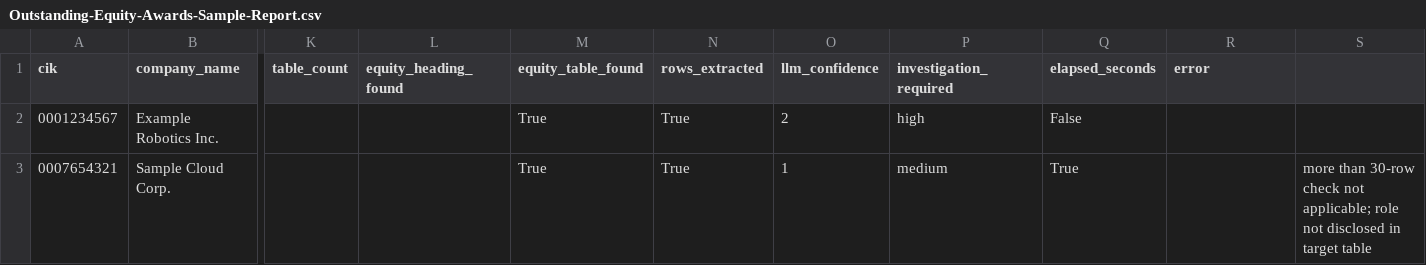
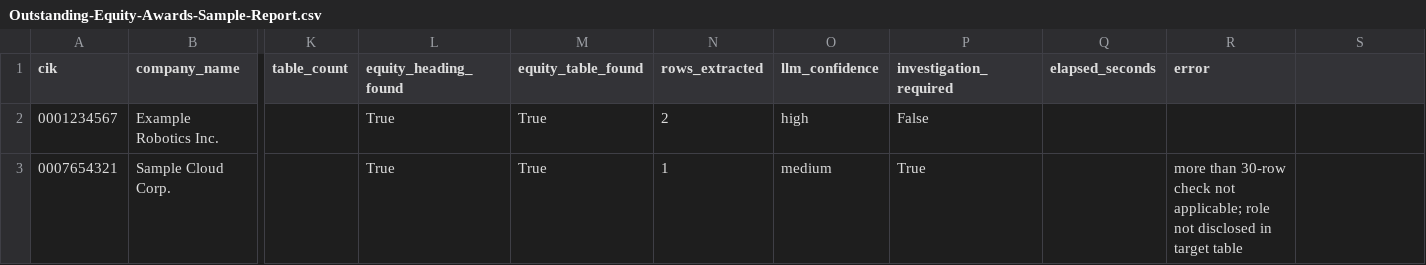
Before and after one commit to sepehrbeygi/DEF-14A-Extraction, a CSV file: def14a-table-extraction/references/outstanding-equity-awards/samples/Outstanding-Equity-Awards-Sample-Report.csv, drawn as a sheet; only a part is shown, gaps mark what is left out; the diff names each change by its address in the sheet, - before the commit and + after, or states it on an @@ line.

```diff
--- a/def14a-table-extraction/references/outstanding-equity-awards/samples/Outstanding-Equity-Awards-Sample-Report.csv
+++ b/def14a-table-extraction/references/outstanding-equity-awards/samples/Outstanding-Equity-Awards-Sample-Report.csv
-L2:L3 (equity_heading_found): (empty)
+L2:L3 (equity_heading_found): True
-N2 (rows_extracted): True
+N2 (rows_extracted): 2
-O2 (llm_confidence): 2
+O2 (llm_confidence): high
-P2 (investigation_required): high
+P2 (investigation_required): False
-Q2 (elapsed_seconds): False
+Q2 (elapsed_seconds): (empty)
-N3 (rows_extracted): True
+N3 (rows_extracted): 1
-O3 (llm_confidence): 1
+O3 (llm_confidence): medium
-P3 (investigation_required): medium
+P3 (investigation_required): True
-Q3 (elapsed_seconds): True
+Q3 (elapsed_seconds): (empty)
-R3 (error): (empty)
+R3 (error): more than 30-row check not applicable; role not disclosed in target table
-S3: more than 30-row check not applicable; role not disclosed in target table
+S3: (empty)
```
Also changed, not shown: def14a-table-extraction/references/outstanding-equity-awards/samples/Outstanding-Equity-Awards-Sample-Chunk-Output.csv, 12 other files.
